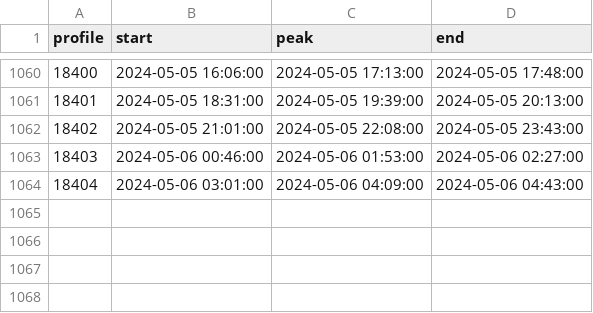
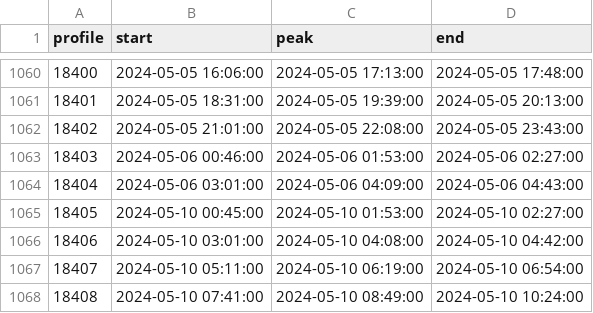
Before and after one commit to jdduprey/profileIndices, a CSV file: RS03AXPS_profiles_2024.csv, drawn as a sheet; only a part is shown, gaps mark what is left out; the diff names each change by its address in the sheet, - before the commit and + after, or states it on an @@ line.

Commit message:
auto-commit for updated profile indices

```diff
--- a/RS03AXPS_profiles_2024.csv
+++ b/RS03AXPS_profiles_2024.csv
+row 1065: 18405 | 2024-05-10 00:45:00 | 2024-05-10 01:53:00 | 2024-05-10 02:27:00
+row 1066: 18406 | 2024-05-10 03:01:00 | 2024-05-10 04:08:00 | 2024-05-10 04:42:00
+row 1067: 18407 | 2024-05-10 05:11:00 | 2024-05-10 06:19:00 | 2024-05-10 06:54:00
+row 1068: 18408 | 2024-05-10 07:41:00 | 2024-05-10 08:49:00 | 2024-05-10 10:24:00
```
Also changed, not shown: 1 other file.
